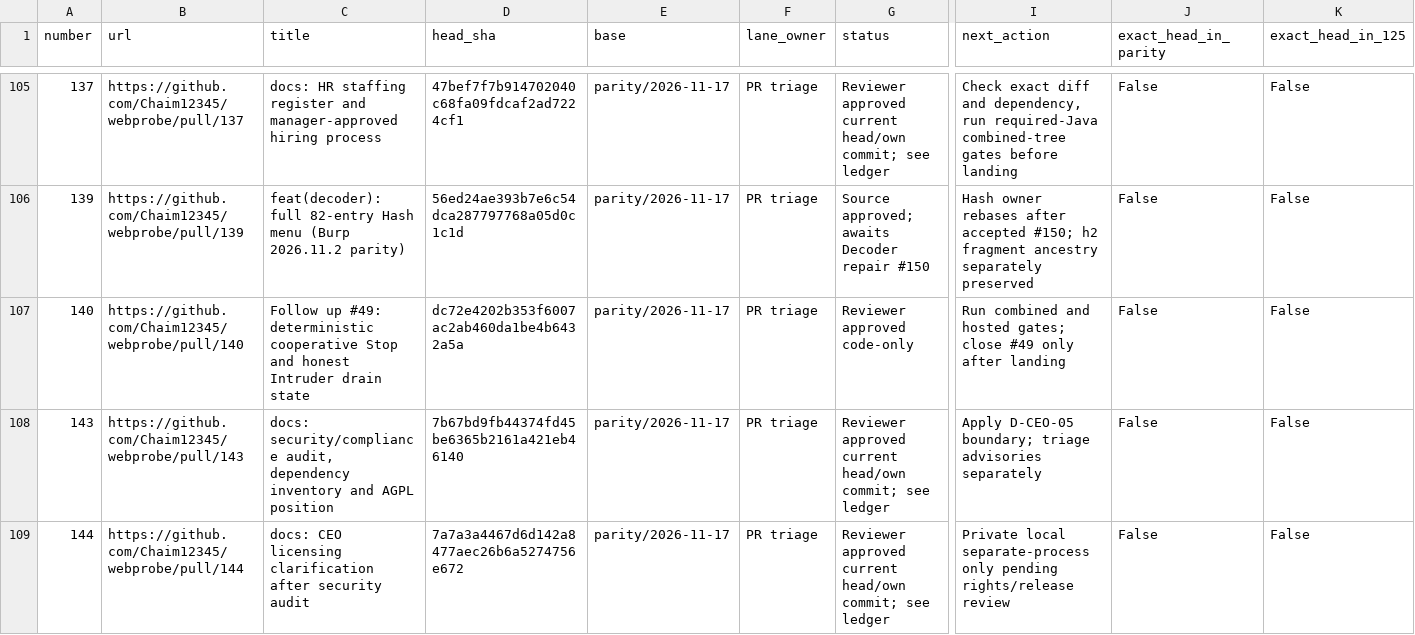
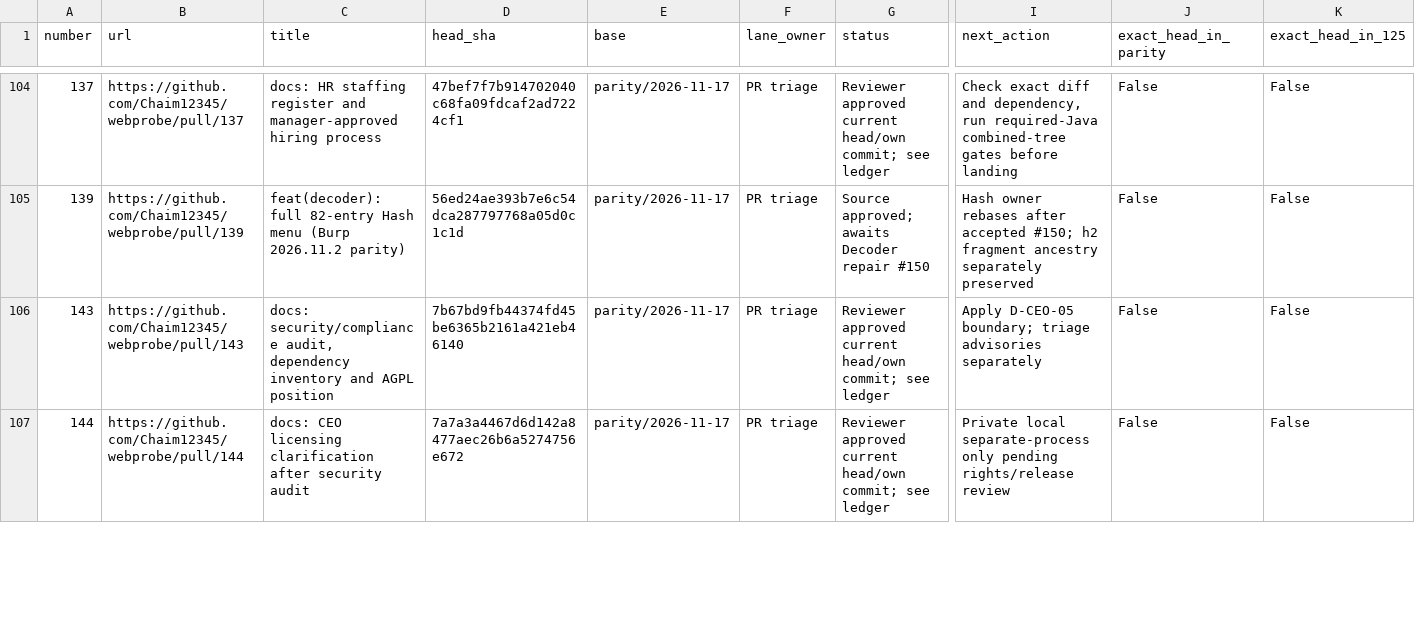
Before and after one commit to Chaim12345/webprobe, a CSV file: docs/management/pr-board.csv, drawn as a sheet; only a part is shown, gaps mark what is left out; removed rows and columns are numbered as before the commit, all else as after; rows hold the shown columns only; the diff covers the shown part only; the diff names each change by its address in the sheet, - before the commit and + after, or states it on an @@ line.

Commit message:
docs: add canonical crawler check and current replay stream hash review heads

```diff
--- a/docs/management/pr-board.csv
+++ b/docs/management/pr-board.csv
-row 107: 140 | https://github.com/Chaim12345/webprobe/pull/140 | Follow up #49: deterministic cooperative Stop and honest Intruder drain state | dc72e4202b353f6007ac2ab460da1be4b6432a5a | parity/2026-11-17 | PR triage | Reviewer approved code-only | Run combined and hosted gates; close #49 only after landing | False | False
```
Also changed, not shown: 3 added rows, 2 removed rows and 15 edited cells elsewhere in this file, 3 other files.
